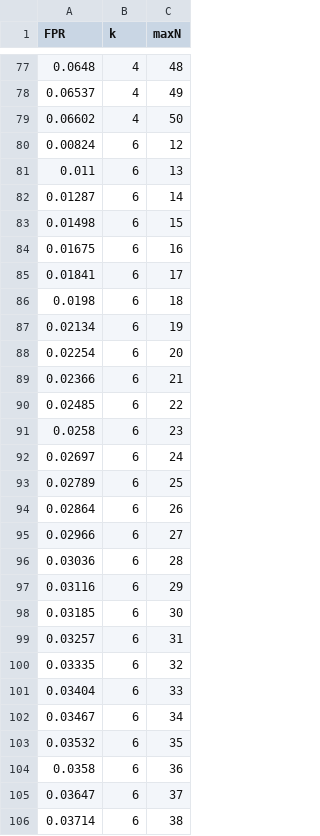
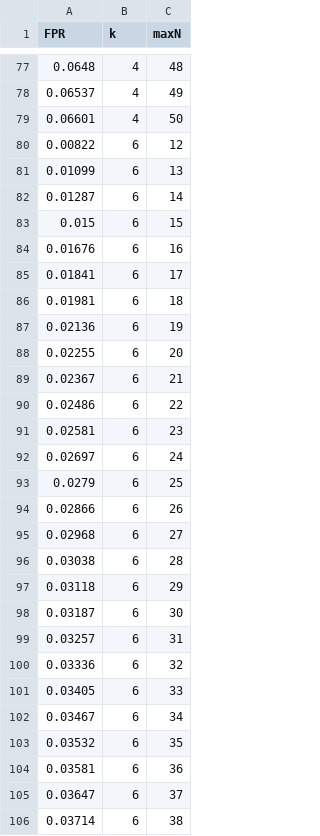
Before and after one commit to pontusps/Early_stopping_in_PET, a CSV file: DerivedData/PlotData/fpr_at_different_k/CS_two_sided_stopH1.csv, drawn as a sheet; only a part is shown, gaps mark what is left out; the diff covers the shown part only.

```diff
--- a/DerivedData/PlotData/fpr_at_different_k/CS_two_sided_stopH1.csv
+++ b/DerivedData/PlotData/fpr_at_different_k/CS_two_sided_stopH1.csv
@@ -78,28 +78,28 @@
 0.06537,"4",49
-0.06602,"4",50
-0.00824,"6",12
-0.011,"6",13
+0.06601,"4",50
+0.00822,"6",12
+0.01099,"6",13
 0.01287,"6",14
-0.01498,"6",15
-0.01675,"6",16
+0.015,"6",15
+0.01676,"6",16
 0.01841,"6",17
-0.0198,"6",18
-0.02134,"6",19
-0.02254,"6",20
-0.02366,"6",21
-0.02485,"6",22
-0.0258,"6",23
+0.01981,"6",18
+0.02136,"6",19
+0.02255,"6",20
+0.02367,"6",21
+0.02486,"6",22
+0.02581,"6",23
 0.02697,"6",24
-0.02789,"6",25
-0.02864,"6",26
-0.02966,"6",27
-0.03036,"6",28
-0.03116,"6",29
-0.03185,"6",30
+0.0279,"6",25
+0.02866,"6",26
+0.02968,"6",27
+0.03038,"6",28
+0.03118,"6",29
+0.03187,"6",30
 0.03257,"6",31
-0.03335,"6",32
-0.03404,"6",33
+0.03336,"6",32
+0.03405,"6",33
 0.03467,"6",34
 0.03532,"6",35
-0.0358,"6",36
+0.03581,"6",36
 0.03647,"6",37
```
Also changed, not shown: 73 edited cells elsewhere in this file, DerivedData/PlotData/fpr_at_different_k/Paired_two_sided_stopH1.csv, DerivedData/PlotData/fpr_at_different_k/Supplementary/CS_one_sided_stopH1_stopH0.csv, 8 other files.
